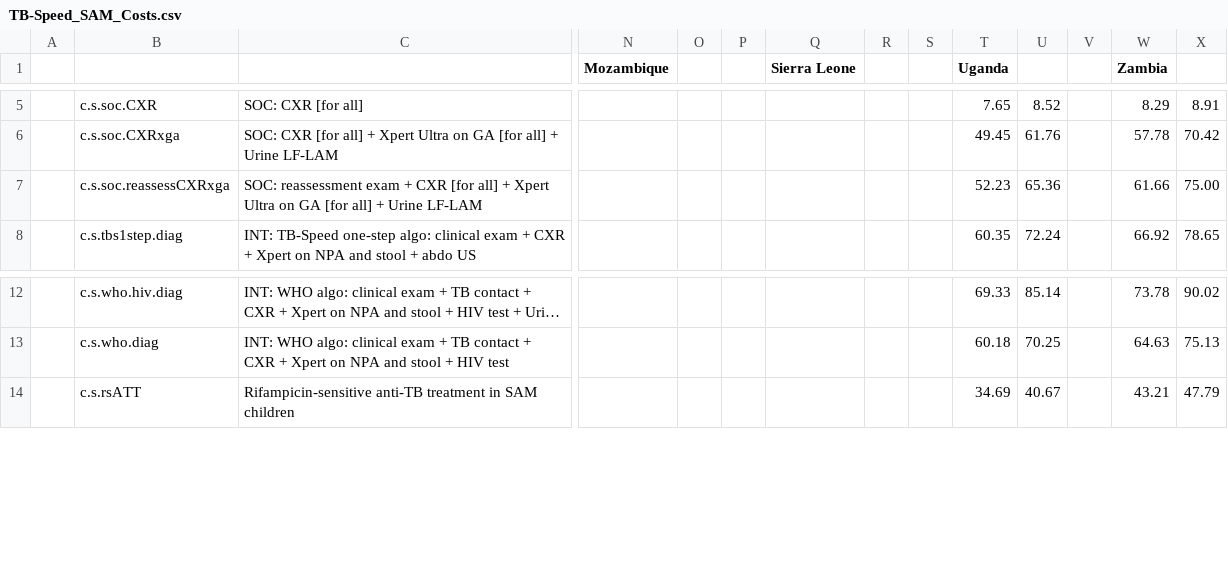
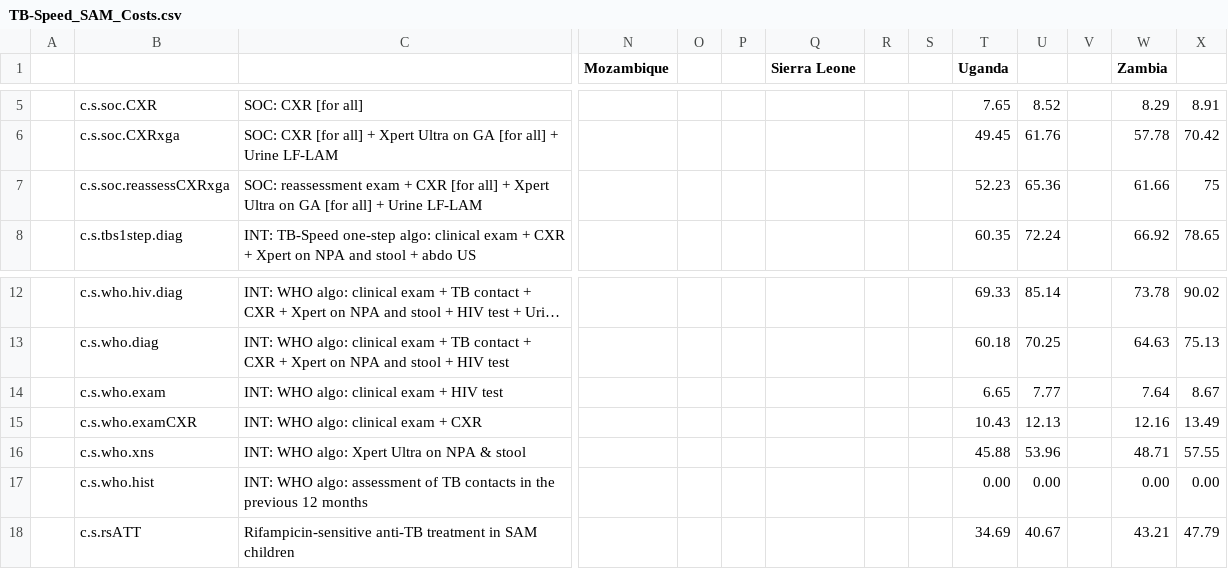
Before and after one commit to petedodd/TBSsam, a CSV file: data/TB-Speed_SAM_Costs.csv, drawn as a sheet; only a part is shown, gaps mark what is left out; long unchanged cells end in …; rows hold the shown columns only; the diff names each change by its address in the sheet, - before the commit and + after, or states it on an @@ line.

```diff
--- a/data/TB-Speed_SAM_Costs.csv
+++ b/data/TB-Speed_SAM_Costs.csv
-X7: 75.00
+X7: 75
+row 14:  | c.s.who.exam | INT: WHO algo: clinical exam + HIV test |  |  |  |  |  |  | 6.65 | 7.77 |  | 7.64 | 8.67
+row 15:  | c.s.who.examCXR | INT: WHO algo: clinical exam + CXR |  |  |  |  |  |  | 10.43 | 12.13 |  | 12.16 | 13.49
+row 16:  | c.s.who.xns | INT: WHO algo: Xpert Ultra on NPA & stool |  |  |  |  |  |  | 45.88 | 53.96 |  | 48.71 | 57.55
+row 17:  | c.s.who.hist | INT: WHO algo: assessment of TB contacts in the previous 12 months |  |  |  |  |  |  | 0.00 | 0.00 |  | 0.00 | 0.00
```
Also changed, not shown: data/ICERtable.csv, data/compare.summary.both.csv, 6 other files.
